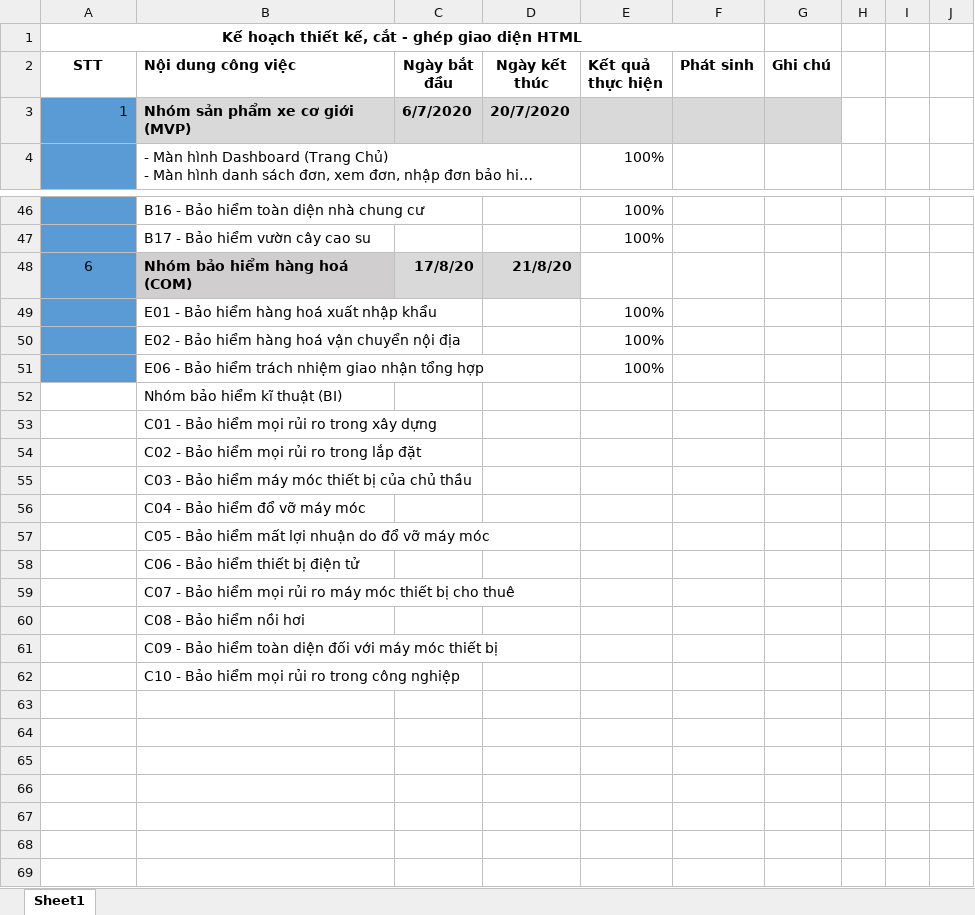
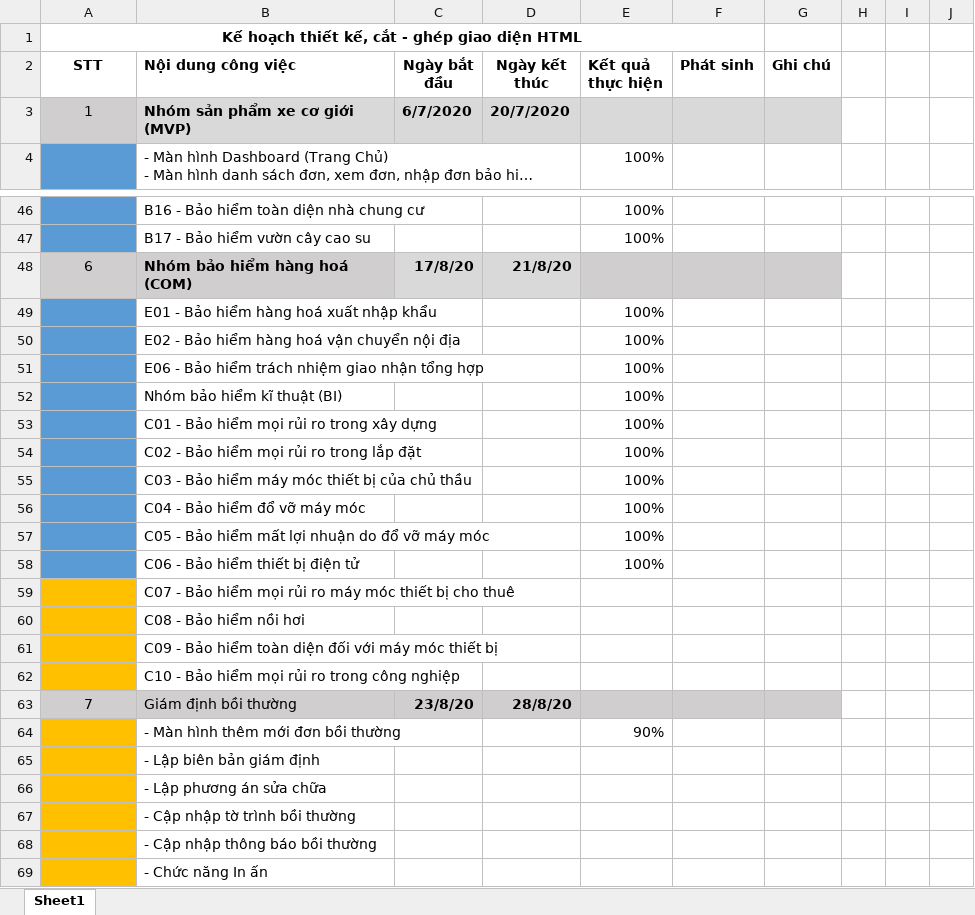
Before and after one commit to lvoddat95/PHP, an Excel workbook: Kế hoạch.xlsx, sheet Sheet1, drawn as a sheet; only a part is shown, gaps mark what is left out; long unchanged cells end in …; values as stored, in another font and other column widths than the file's, no borders; the diff covers the shown part only; the diff names each change by its address in the sheet, - before the commit and + after, or states it on an @@ line.

```diff
--- a/Kế hoạch.xlsx (sheet Sheet1)
+++ b/Kế hoạch.xlsx (sheet Sheet1)
@@ A3 fill: #5B9BD5 → #D0CECE, alignment: right → center @@
-A48 fill: #5B9BD5
+A48 fill: #D0CECE
-E48:G48 fill: none
+E48:G48 fill: #D0CECE
-A52:A58 fill: none
+A52:A58 fill: #5B9BD5
-E52:E58 (Kết quả thực hiện): (empty)
+E52:E58 (Kết quả thực hiện): 100%
-A59:A62 fill: none
+A59:A62 fill: #FFC000
+row 63: 7 | Giám định bồi thường | 23/8/20 | 28/8/20
+row 64:  | - Màn hình thêm mới đơn bồi thường |  |  | 90%
+row 65:  | - Lập biên bản giám định
+row 66:  | - Lập phương án sửa chữa
+row 67:  | - Cập nhập tờ trình bồi thường
+row 68:  | - Cập nhập thông báo bồi thường
+row 69:  | - Chức năng In ấn
```
Also changed, not shown: cell formats elsewhere in this sheet, 1 other file.
